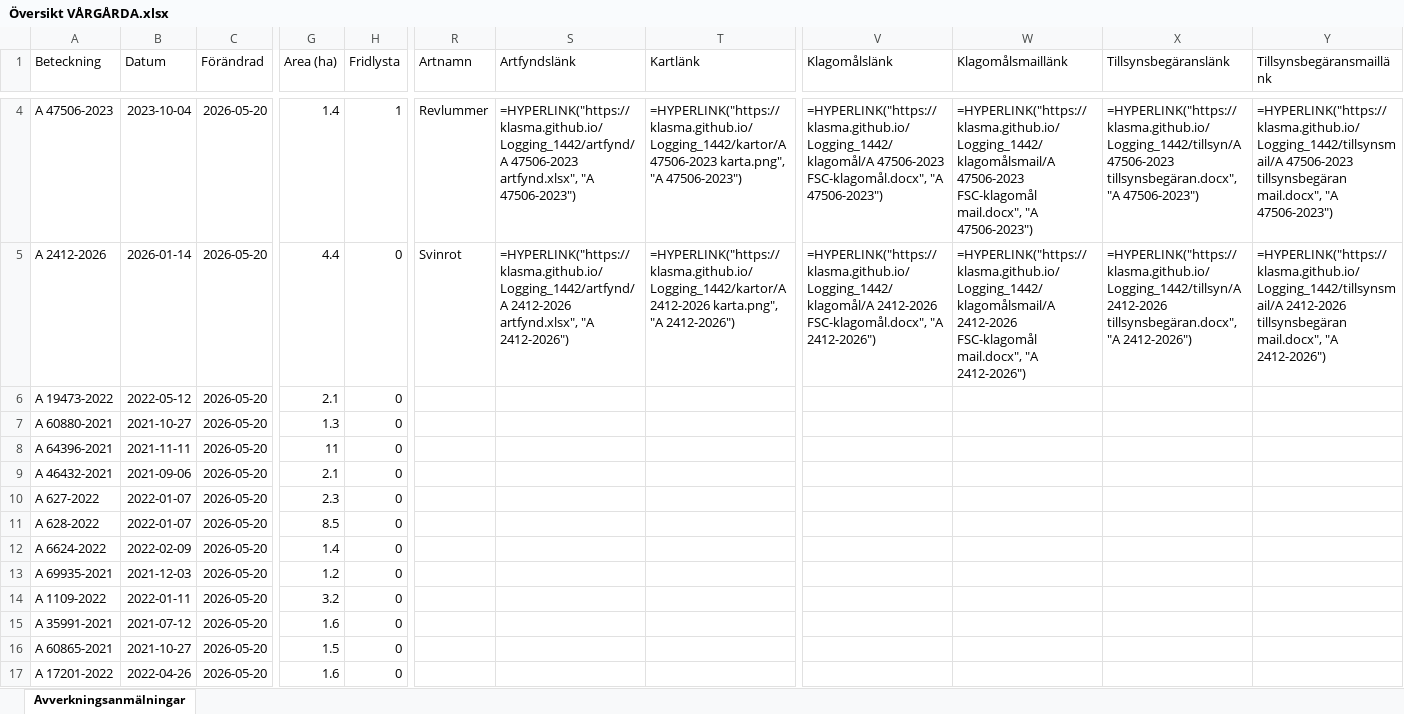
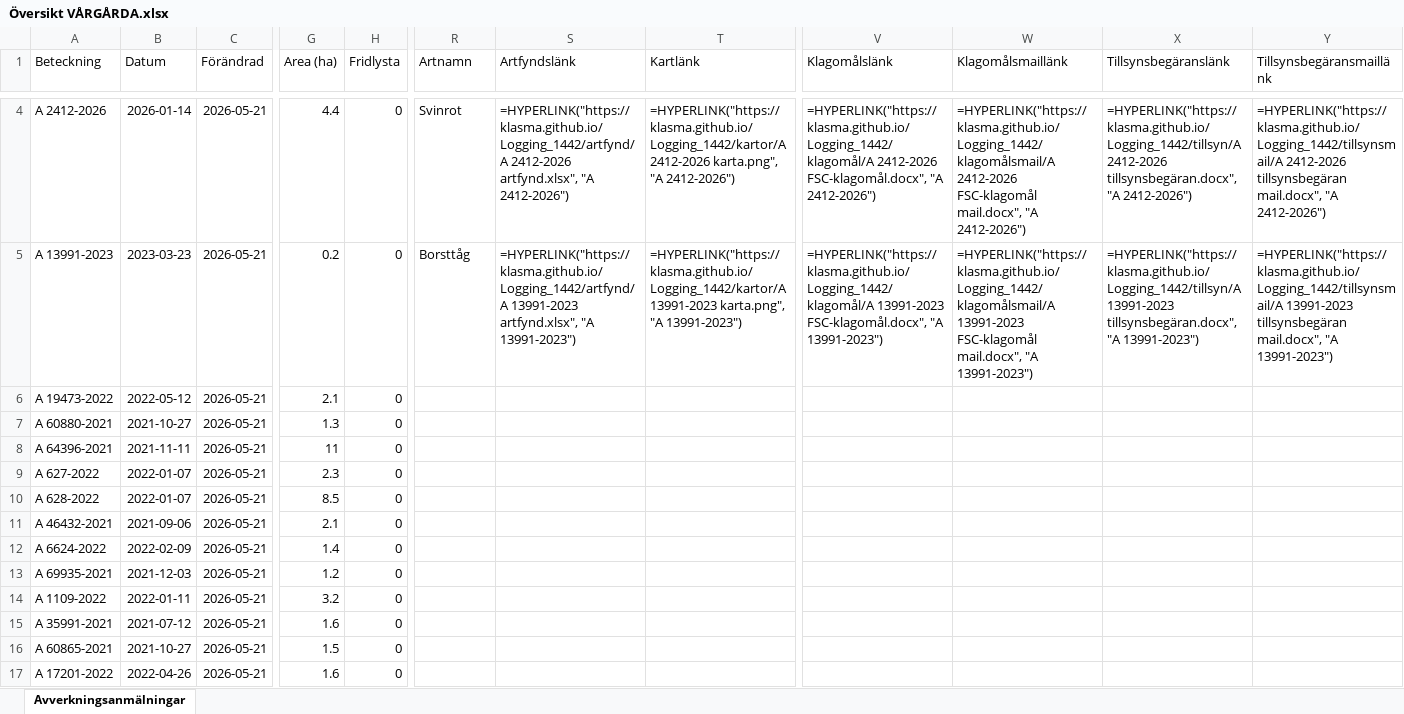
Before and after one commit to klasma/Logging_1442, an Excel workbook: Översikt VÅRGÅRDA.xlsx, sheet Avverkningsanmälningar, drawn as a sheet; only a part is shown, gaps mark what is left out; values as stored, in another font and other column widths than the file's, no borders; formulas without a stored value are shown as written; the diff covers the shown part only; the diff names each change by its address in the sheet, - before the commit and + after, or states it on an @@ line.

```diff
--- a/Översikt VÅRGÅRDA.xlsx (sheet Avverkningsanmälningar)
+++ b/Översikt VÅRGÅRDA.xlsx (sheet Avverkningsanmälningar)
-A4 (Beteckning): A 47506-2023
+A4 (Beteckning): A 2412-2026
-B4 (Datum): 2023-10-04
+B4 (Datum): 2026-01-14
-C4:C17 (Förändrad): 2026-05-20
+C4:C17 (Förändrad): 2026-05-21
-G4 (Area (ha)): 1.4
+G4 (Area (ha)): 4.4
-H4 (Fridlysta): 1
+H4 (Fridlysta): 0
-R4 (Artnamn): Revlummer
+R4 (Artnamn): Svinrot
-S4 (Artfyndslänk): =HYPERLINK("https://klasma.github.io/Logging_1442/artfynd/A 47506-2023 artfynd.xlsx", "A 47506-2023")
+S4 (Artfyndslänk): =HYPERLINK("https://klasma.github.io/Logging_1442/artfynd/A 2412-2026 artfynd.xlsx", "A 2412-2026")
-T4 (Kartlänk): =HYPERLINK("https://klasma.github.io/Logging_1442/kartor/A 47506-2023 karta.png", "A 47506-2023")
+T4 (Kartlänk): =HYPERLINK("https://klasma.github.io/Logging_1442/kartor/A 2412-2026 karta.png", "A 2412-2026")
-V4 (Klagomålslänk): =HYPERLINK("https://klasma.github.io/Logging_1442/klagomål/A 47506-2023 FSC-klagomål.docx", "A 47506-2023")
+V4 (Klagomålslänk): =HYPERLINK("https://klasma.github.io/Logging_1442/klagomål/A 2412-2026 FSC-klagomål.docx", "A 2412-2026")
-W4 (Klagomålsmaillänk): =HYPERLINK("https://klasma.github.io/Logging_1442/klagomålsmail/A 47506-2023 FSC-klagomål mail.docx", "A 47506-2023")
+W4 (Klagomålsmaillänk): =HYPERLINK("https://klasma.github.io/Logging_1442/klagomålsmail/A 2412-2026 FSC-klagomål mail.docx", "A 2412-2026")
-X4 (Tillsynsbegäranslänk): =HYPERLINK("https://klasma.github.io/Logging_1442/tillsyn/A 47506-2023 tillsynsbegäran.docx", "A 47506-2023")
+X4 (Tillsynsbegäranslänk): =HYPERLINK("https://klasma.github.io/Logging_1442/tillsyn/A 2412-2026 tillsynsbegäran.docx", "A 2412-2026")
-Y4 (Tillsynsbegäransmaillänk): =HYPERLINK("https://klasma.github.io/Logging_1442/tillsynsmail/A 47506-2023 tillsynsbegäran mail.docx", "A 47506-2023")
+Y4 (Tillsynsbegäransmaillänk): =HYPERLINK("https://klasma.github.io/Logging_1442/tillsynsmail/A 2412-2026 tillsynsbegäran mail.docx", "A 2412-2026")
-A5 (Beteckning): A 2412-2026
+A5 (Beteckning): A 13991-2023
-B5 (Datum): 2026-01-14
+B5 (Datum): 2023-03-23
-G5 (Area (ha)): 4.4
+G5 (Area (ha)): 0.2
-R5 (Artnamn): Svinrot
+R5 (Artnamn): Borsttåg
-S5 (Artfyndslänk): =HYPERLINK("https://klasma.github.io/Logging_1442/artfynd/A 2412-2026 artfynd.xlsx", "A 2412-2026")
+S5 (Artfyndslänk): =HYPERLINK("https://klasma.github.io/Logging_1442/artfynd/A 13991-2023 artfynd.xlsx", "A 13991-2023")
-T5 (Kartlänk): =HYPERLINK("https://klasma.github.io/Logging_1442/kartor/A 2412-2026 karta.png", "A 2412-2026")
+T5 (Kartlänk): =HYPERLINK("https://klasma.github.io/Logging_1442/kartor/A 13991-2023 karta.png", "A 13991-2023")
-V5 (Klagomålslänk): =HYPERLINK("https://klasma.github.io/Logging_1442/klagomål/A 2412-2026 FSC-klagomål.docx", "A 2412-2026")
+V5 (Klagomålslänk): =HYPERLINK("https://klasma.github.io/Logging_1442/klagomål/A 13991-2023 FSC-klagomål.docx", "A 13991-2023")
-W5 (Klagomålsmaillänk): =HYPERLINK("https://klasma.github.io/Logging_1442/klagomålsmail/A 2412-2026 FSC-klagomål mail.docx", "A 2412-2026")
+W5 (Klagomålsmaillänk): =HYPERLINK("https://klasma.github.io/Logging_1442/klagomålsmail/A 13991-2023 FSC-klagomål mail.docx", "A 13991-2023")
-X5 (Tillsynsbegäranslänk): =HYPERLINK("https://klasma.github.io/Logging_1442/tillsyn/A 2412-2026 tillsynsbegäran.docx", "A 2412-2026")
+X5 (Tillsynsbegäranslänk): =HYPERLINK("https://klasma.github.io/Logging_1442/tillsyn/A 13991-2023 tillsynsbegäran.docx", "A 13991-2023")
-Y5 (Tillsynsbegäransmaillänk): =HYPERLINK("https://klasma.github.io/Logging_1442/tillsynsmail/A 2412-2026 tillsynsbegäran mail.docx", "A 2412-2026")
+Y5 (Tillsynsbegäransmaillänk): =HYPERLINK("https://klasma.github.io/Logging_1442/tillsynsmail/A 13991-2023 tillsynsbegäran mail.docx", "A 13991-2023")
-A9 (Beteckning): A 46432-2021
+A9 (Beteckning): A 627-2022
-B9 (Datum): 2021-09-06
+B9 (Datum): 2022-01-07
-G9 (Area (ha)): 2.1
+G9 (Area (ha)): 2.3
-A10 (Beteckning): A 627-2022
+A10 (Beteckning): A 628-2022
-G10 (Area (ha)): 2.3
+G10 (Area (ha)): 8.5
-A11 (Beteckning): A 628-2022
+A11 (Beteckning): A 46432-2021
-B11 (Datum): 2022-01-07
+B11 (Datum): 2021-09-06
-G11 (Area (ha)): 8.5
+G11 (Area (ha)): 2.1
```
Also changed, not shown: 1480 edited cells elsewhere in this sheet, artfynd/A 11214-2023 artfynd.xlsx, artfynd/A 13991-2023 artfynd.xlsx, 19 other files.
